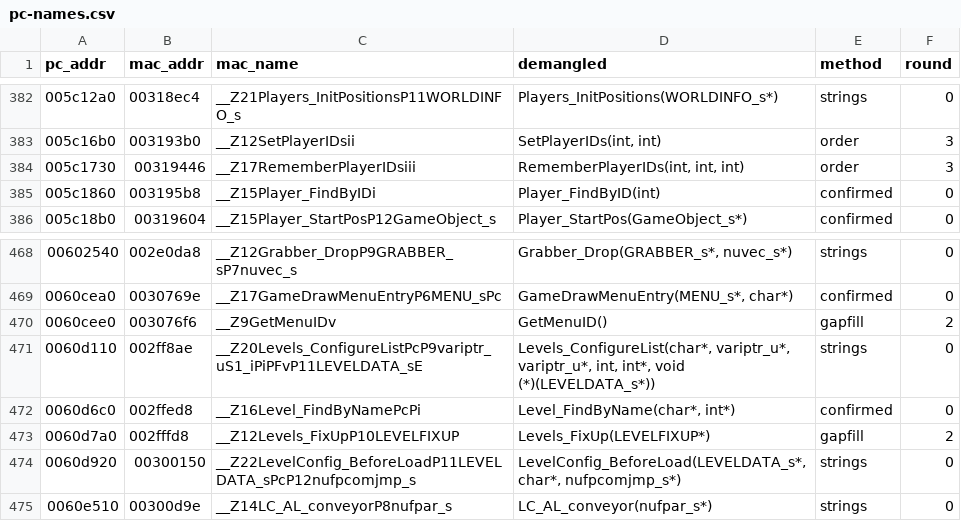
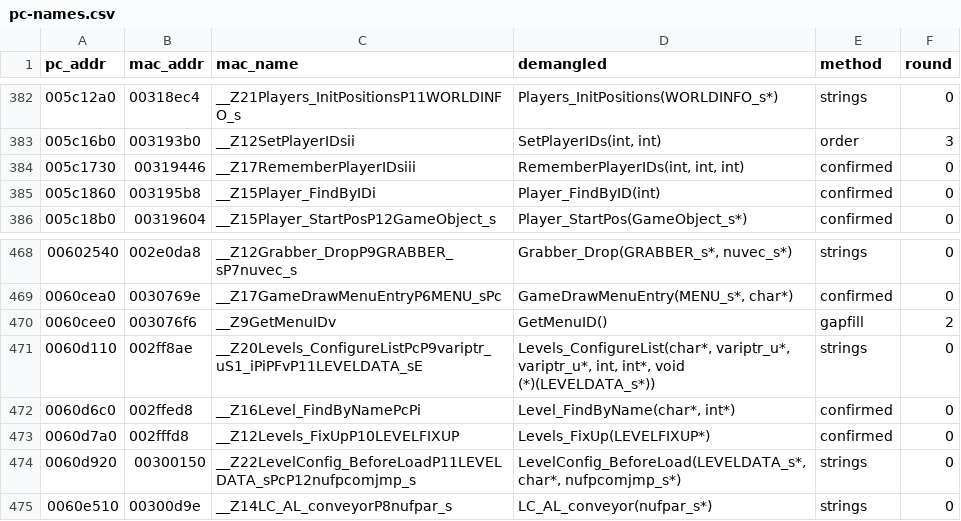
Before and after one commit to wasdhjklxyz/lbtvg, a CSV file: tools/symbols/pc-names.csv, drawn as a sheet; only a part is shown, gaps mark what is left out.

```diff
--- a/tools/symbols/pc-names.csv
+++ b/tools/symbols/pc-names.csv
@@ -383,3 +383,3 @@ pc_addr,mac_addr,mac_name,demangled,method,round
 005c16b0,003193b0,__Z12SetPlayerIDsii,"SetPlayerIDs(int, int)",order,3
-005c1730,00319446,__Z17RememberPlayerIDsiii,"RememberPlayerIDs(int, int, int)",order,3
+005c1730,00319446,__Z17RememberPlayerIDsiii,"RememberPlayerIDs(int, int, int)",confirmed,0
 005c1860,003195b8,__Z15Player_FindByIDi,Player_FindByID(int),confirmed,0
@@ -472,3 +472,3 @@ pc_addr,mac_addr,mac_name,demangled,method,round
 0060d6c0,002ffed8,__Z16Level_FindByNamePcPi,"Level_FindByName(char*, int*)",confirmed,0
-0060d7a0,002fffd8,__Z12Levels_FixUpP10LEVELFIXUP,Levels_FixUp(LEVELFIXUP*),gapfill,2
+0060d7a0,002fffd8,__Z12Levels_FixUpP10LEVELFIXUP,Levels_FixUp(LEVELFIXUP*),confirmed,0
 0060d920,00300150,__Z22LevelConfig_BeforeLoadP11LEVELDATA_sPcP12nufpcomjmp_s,"LevelConfig_BeforeLoad(LEVELDATA_s*, char*, nufpcomjmp_s*)",strings,0
```
Also changed, not shown: 7 other files.
